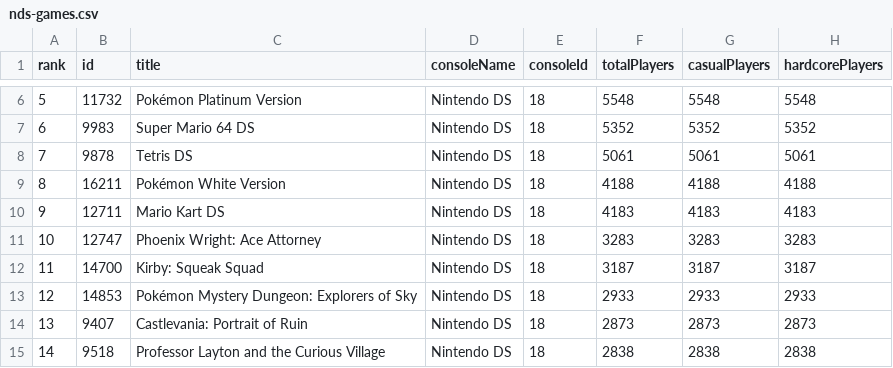
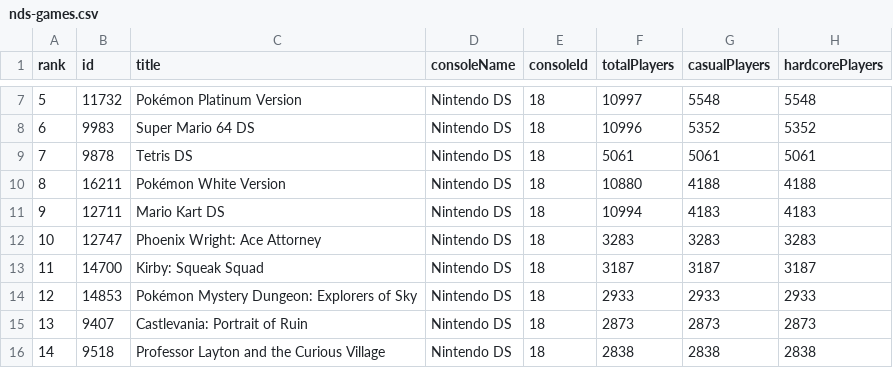
Before and after one commit to hoanghdtv/RetroHelper, a CSV file: output/nds-games.csv, drawn as a sheet; only a part is shown, gaps mark what is left out; addresses are those after the commit; the diff covers the shown part only; the diff names each change by its address in the sheet, - before the commit and + after, or states it on an @@ line.

```diff
--- a/output/nds-games.csv
+++ b/output/nds-games.csv
-F7 (totalPlayers): 5548
+F7 (totalPlayers): 10997
-F8 (totalPlayers): 5352
+F8 (totalPlayers): 10996
-F10 (totalPlayers): 4188
+F10 (totalPlayers): 10880
-F11 (totalPlayers): 4183
+F11 (totalPlayers): 10994
```
Also changed, not shown: 1 added row and 18 edited cells elsewhere in this file, output/games-md5.csv, output/games.csv, 15 other files.
